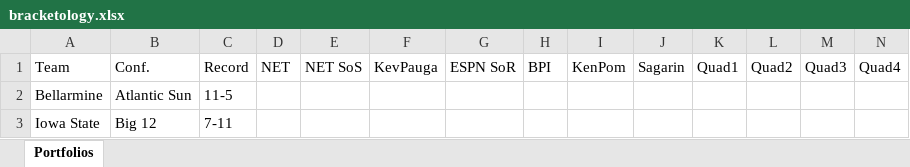
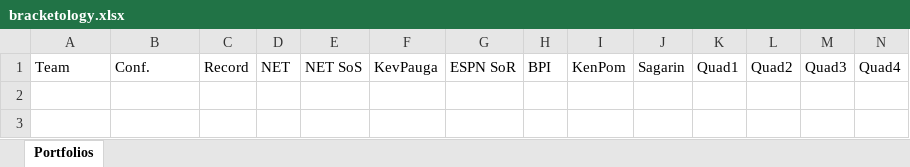
Before and after one commit to brk9009/NCAATournament, an Excel workbook: bracketology.xlsx, sheet Portfolios, drawn as a sheet; values as stored, in another font and other column widths than the file's, no borders; the diff names each change by its address in the sheet, - before the commit and + after, or states it on an @@ line.

Commit message:
Start code for getting rest of data

```diff
--- a/bracketology.xlsx (sheet Portfolios)
+++ b/bracketology.xlsx (sheet Portfolios)
-row 2: Bellarmine | Atlantic Sun | 11-5
-row 3: Iowa State | Big 12 | 7-11
```
Also changed, not shown: 2 other files.
